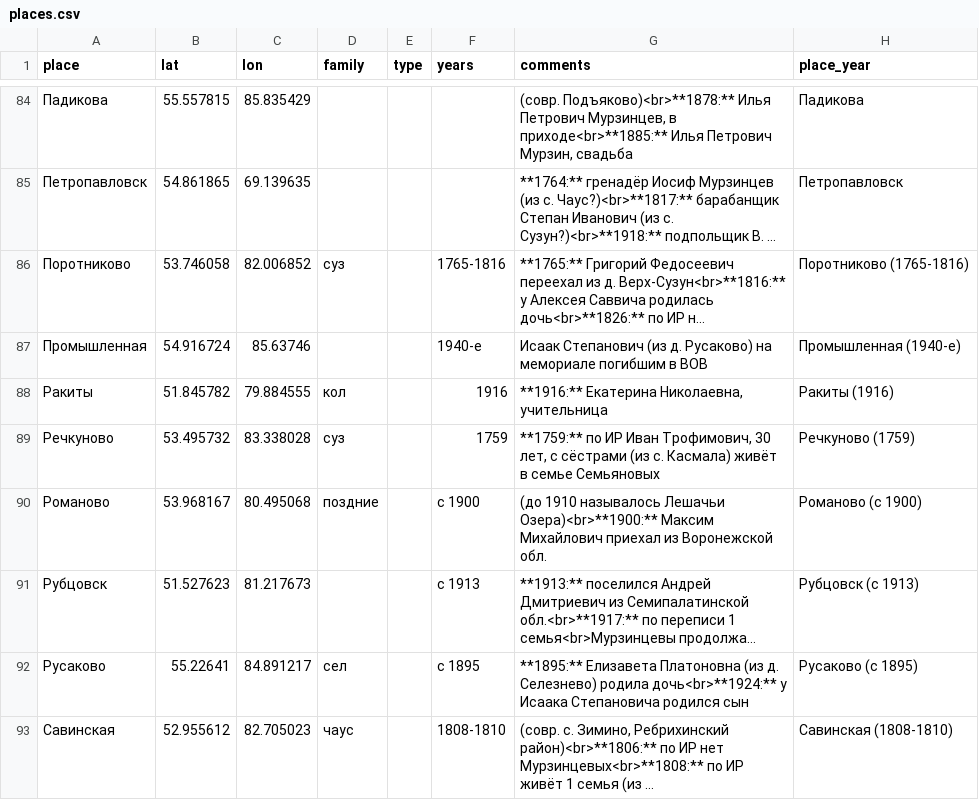
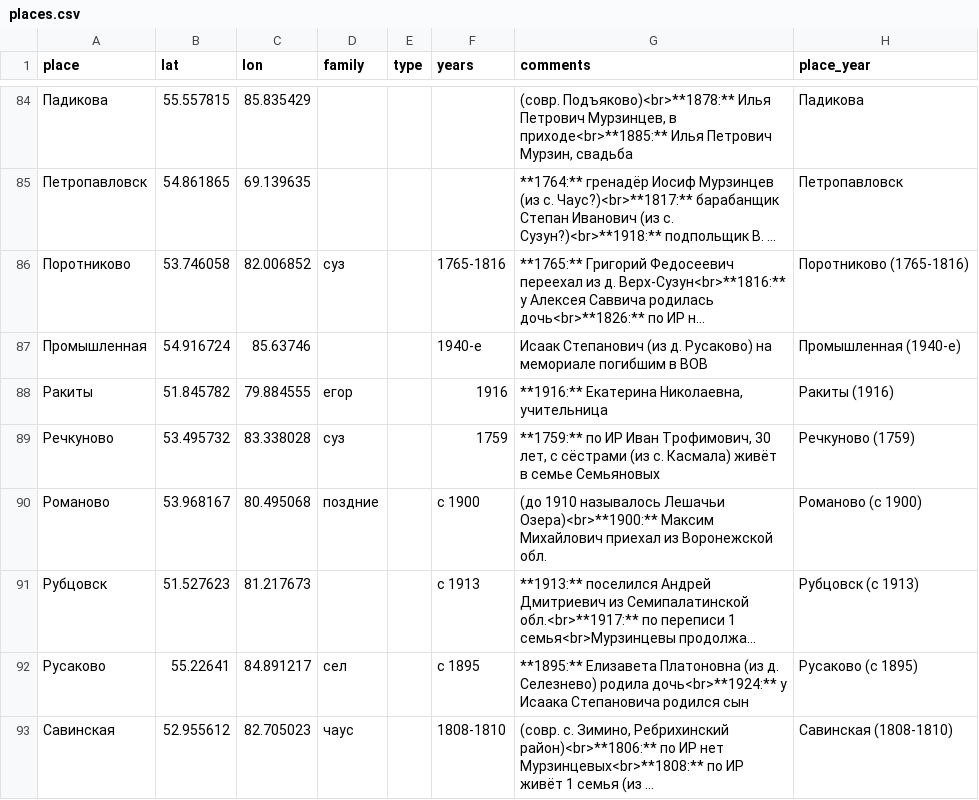
Before and after one commit to nikita-moor/genealogy, a CSV file: umap/places.csv, drawn as a sheet; only a part is shown, gaps mark what is left out; long unchanged cells end in ….

Commit message:
update places 2026-10-26

```diff
--- a/umap/places.csv
+++ b/umap/places.csv
@@ -87,3 +87,3 @@
 "Промышленная","54.916724","85.63746","","","1940-е","Исаак Степанович (из д. Русаково) на мемориале погибшим в ВОВ","Промышленная (1940-е)"
-"Ракиты","51.845782","79.884555","кол","","1916","**1916:** Екатерина Николаевна, учительница","Ракиты (1916)"
+"Ракиты","51.845782","79.884555","егор","","1916","**1916:** Екатерина Николаевна, учительница","Ракиты (1916)"
 "Речкуново","53.495732","83.338028","суз","","1759","**1759:** по ИР Иван Трофимович, 30 лет, с сёстрами (из с. Касмала) живёт в семье Семьяновых","Речкуново (1759)"
```
